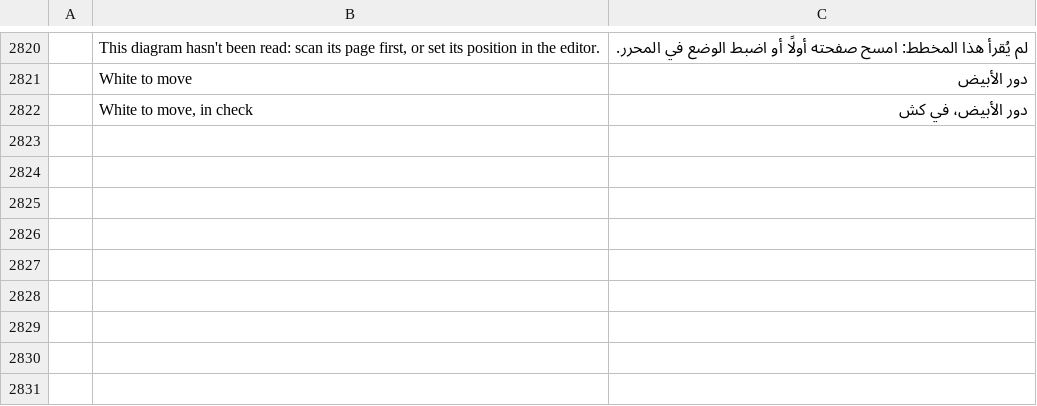
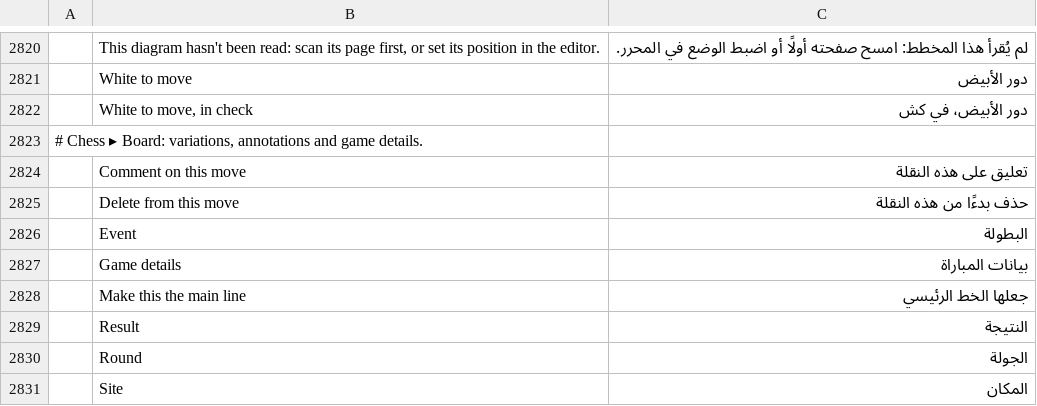
Before and after one commit to DarcioAlberico/pdfcraft-xadrez, a TSV file: crates/ui-egui/src/i18n/ar.tsv, drawn as a sheet; only a part is shown, gaps mark what is left out; the diff names each change by its address in the sheet, - before the commit and + after, or states it on an @@ line.

```diff
--- a/crates/ui-egui/src/i18n/ar.tsv
+++ b/crates/ui-egui/src/i18n/ar.tsv
+row 2823: # Chess ▸ Board: variations, annotations and game details.
+row 2824:  | Comment on this move | تعليق على هذه النقلة
+row 2825:  | Delete from this move | حذف بدءًا من هذه النقلة
+row 2826:  | Event | البطولة
+row 2827:  | Game details | بيانات المباراة
+row 2828:  | Make this the main line | جعلها الخط الرئيسي
+row 2829:  | Result | النتيجة
+row 2830:  | Round | الجولة
+row 2831:  | Site | المكان
```
Also changed, not shown: crates/ui-egui/src/i18n/bg.tsv, crates/ui-egui/src/i18n/el.tsv, 30 other files.
